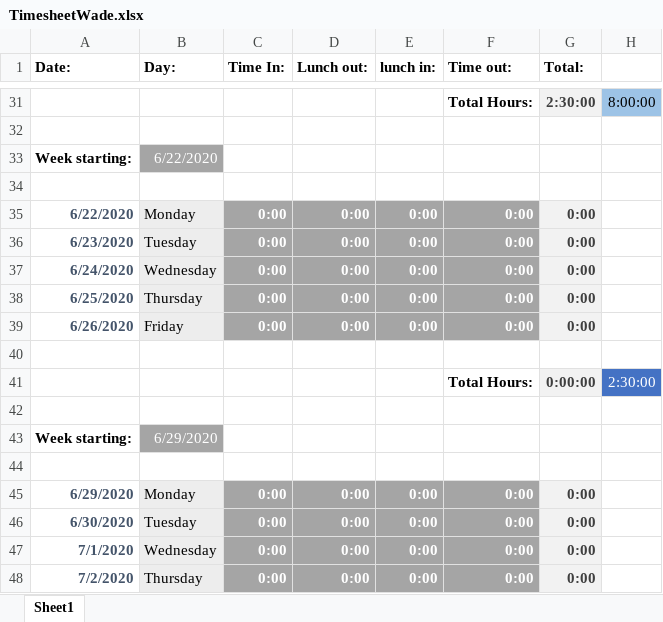
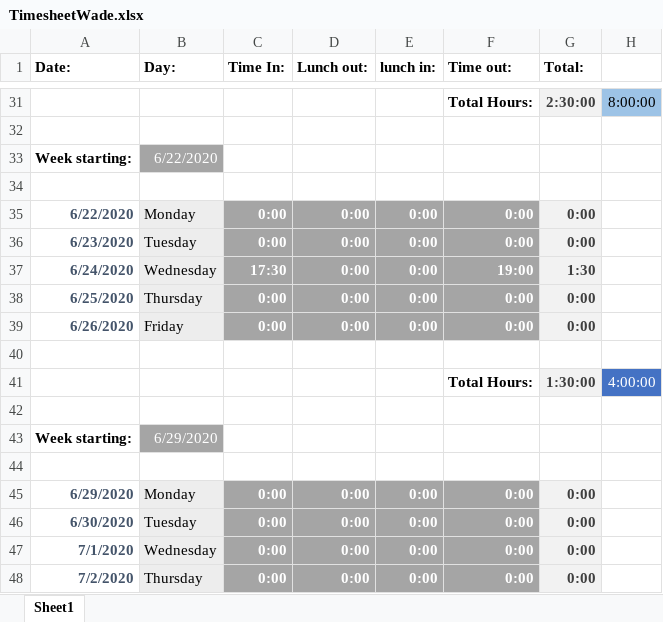
Before and after one commit to Edew-D/KiCad-PCB, an Excel workbook: TimesheetWade.xlsx, sheet Sheet1, drawn as a sheet; only a part is shown, gaps mark what is left out; values as stored, in another font and other column widths than the file's, no borders; the diff names each change by its address in the sheet, - before the commit and + after, or states it on an @@ line.

Commit message:
timesheet

```diff
--- a/TimesheetWade.xlsx (sheet Sheet1)
+++ b/TimesheetWade.xlsx (sheet Sheet1)
-C37 (Time In:): 0:00
+C37 (Time In:): 17:30
-F37 (Time out:): 0:00
+F37 (Time out:): 19:00
-G37 (Total:): 0:00
+G37 (Total:): 1:30
-G41 (Total:): 0:00:00
+G41 (Total:): 1:30:00
-H41: 2:30:00
+H41: 4:00:00
```
